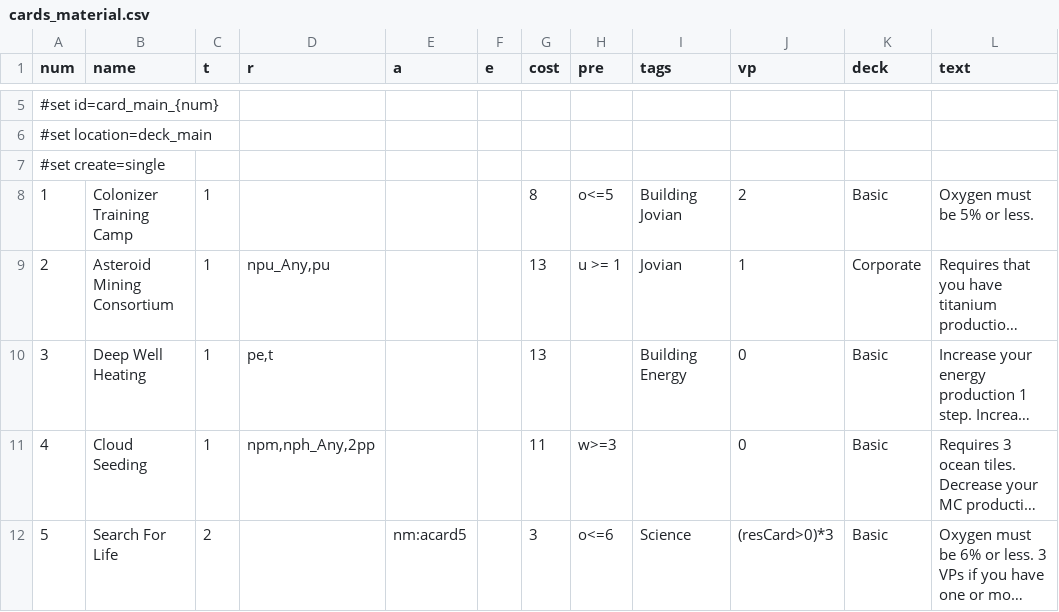
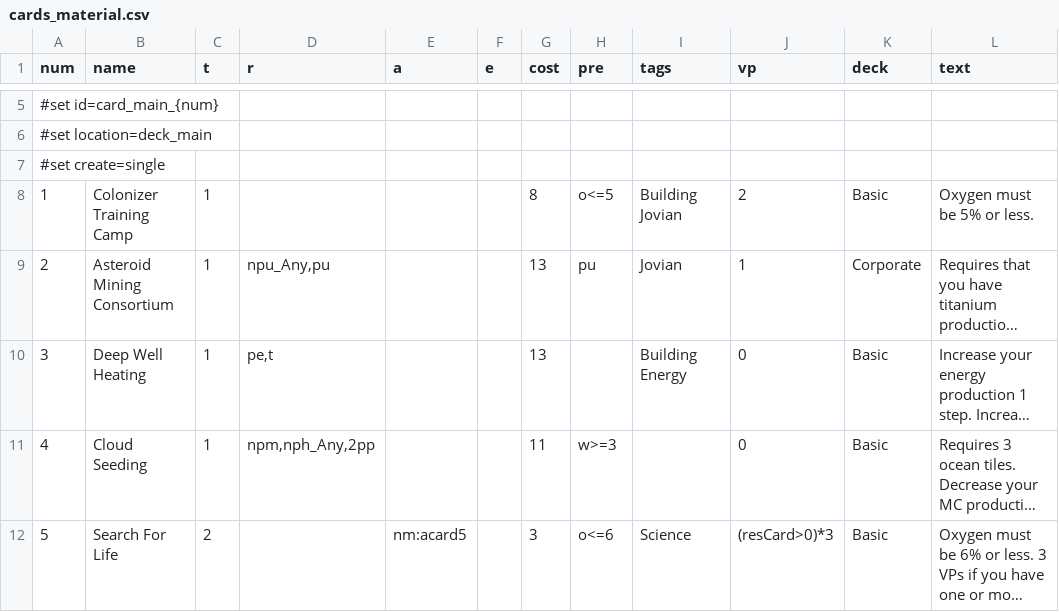
Before and after one commit to elaskavaia/bga-mars, a CSV file: misc/cards_material.csv, drawn as a sheet; only a part is shown, gaps mark what is left out; long unchanged cells end in …; the diff names each change by its address in the sheet, - before the commit and + after, or states it on an @@ line.

```diff
--- a/misc/cards_material.csv
+++ b/misc/cards_material.csv
-H9 (pre): u >= 1
+H9 (pre): pu
```
Also changed, not shown: 7 other files.
